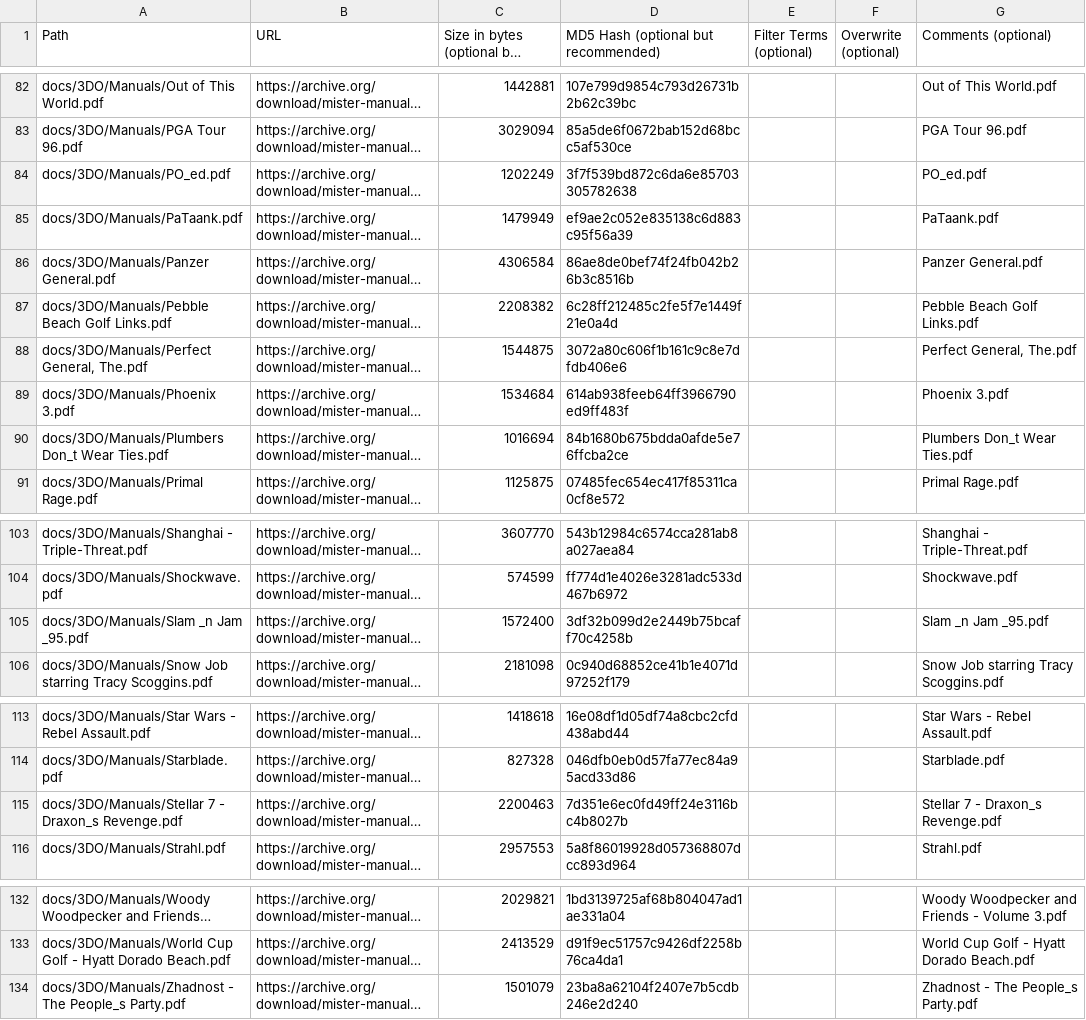
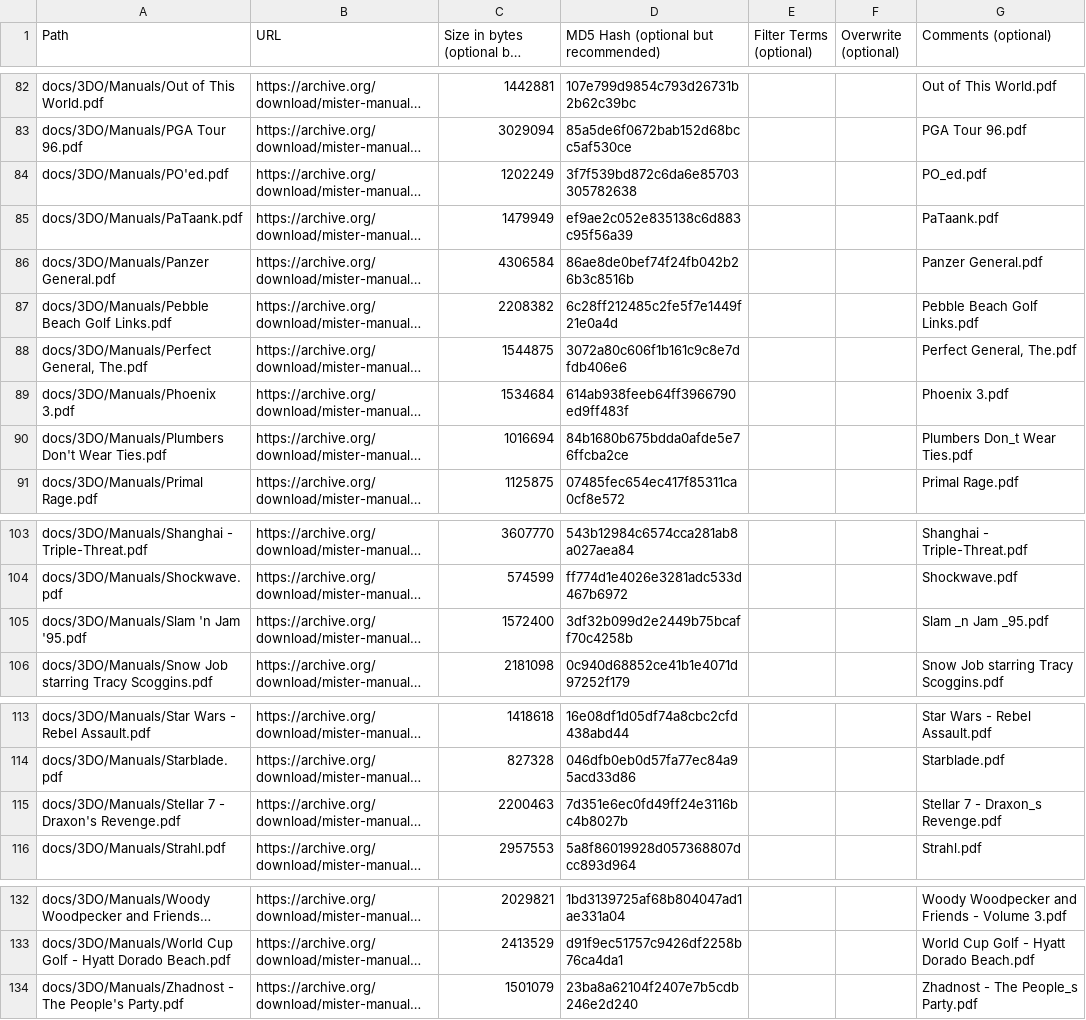
Before and after one commit to ajgowans/manualsdb-3do, a CSV file: external_files.csv, drawn as a sheet; only a part is shown, gaps mark what is left out; long unchanged cells end in …; the diff covers the shown part only; the diff names each change by its address in the sheet, - before the commit and + after, or states it on an @@ line.

```diff
--- a/external_files.csv
+++ b/external_files.csv
-A84 (Path): docs/3DO/Manuals/PO_ed.pdf
+A84 (Path): docs/3DO/Manuals/PO'ed.pdf
-A90 (Path): docs/3DO/Manuals/Plumbers Don_t Wear Ties.pdf
+A90 (Path): docs/3DO/Manuals/Plumbers Don't Wear Ties.pdf
-A105 (Path): docs/3DO/Manuals/Slam _n Jam _95.pdf
+A105 (Path): docs/3DO/Manuals/Slam 'n Jam '95.pdf
-A115 (Path): …7 - Draxon_s Revenge.pdf
+A115 (Path): …7 - Draxon's Revenge.pdf
-A134 (Path): …- The People_s Party.pdf
+A134 (Path): …- The People's Party.pdf
```
Also changed, not shown: 9 edited cells elsewhere in this file.
